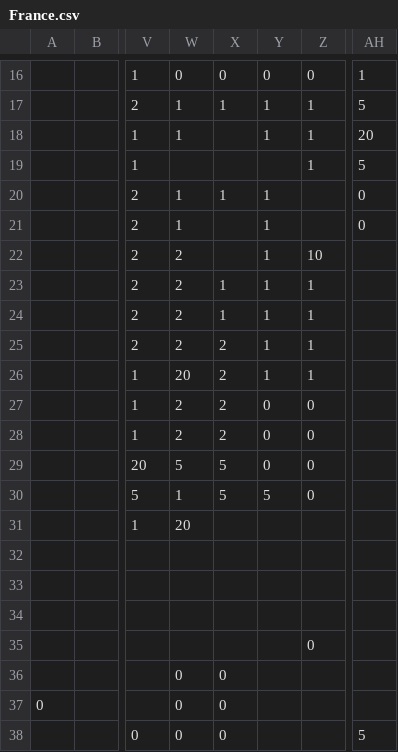
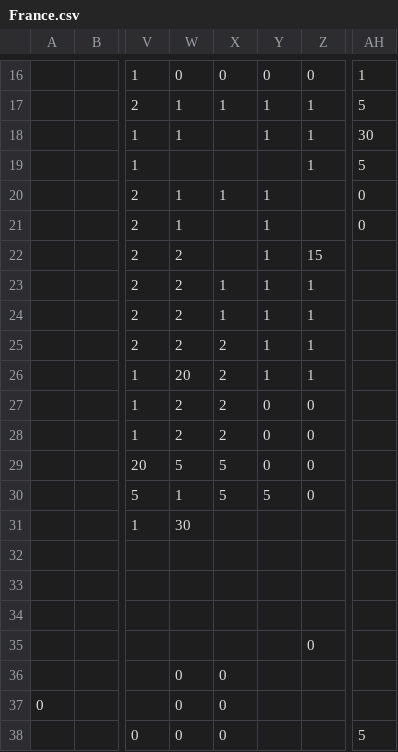
Before and after one commit to proompter-deluxe/Dawn-of-Civilization, a CSV file: Assets/Maps/Settler/France.csv, drawn as a sheet; only a part is shown, gaps mark what is left out; the diff names each change by its address in the sheet, - before the commit and + after, or states it on an @@ line.

Commit message:
Many more free settlers
Tweak settler preferences of France and Netherlands

```diff
--- a/Assets/Maps/Settler/France.csv
+++ b/Assets/Maps/Settler/France.csv
-AH18: 20
+AH18: 30
-Z22: 10
+Z22: 15
-W31: 20
+W31: 30
```
Also changed, not shown: 3 other files.
